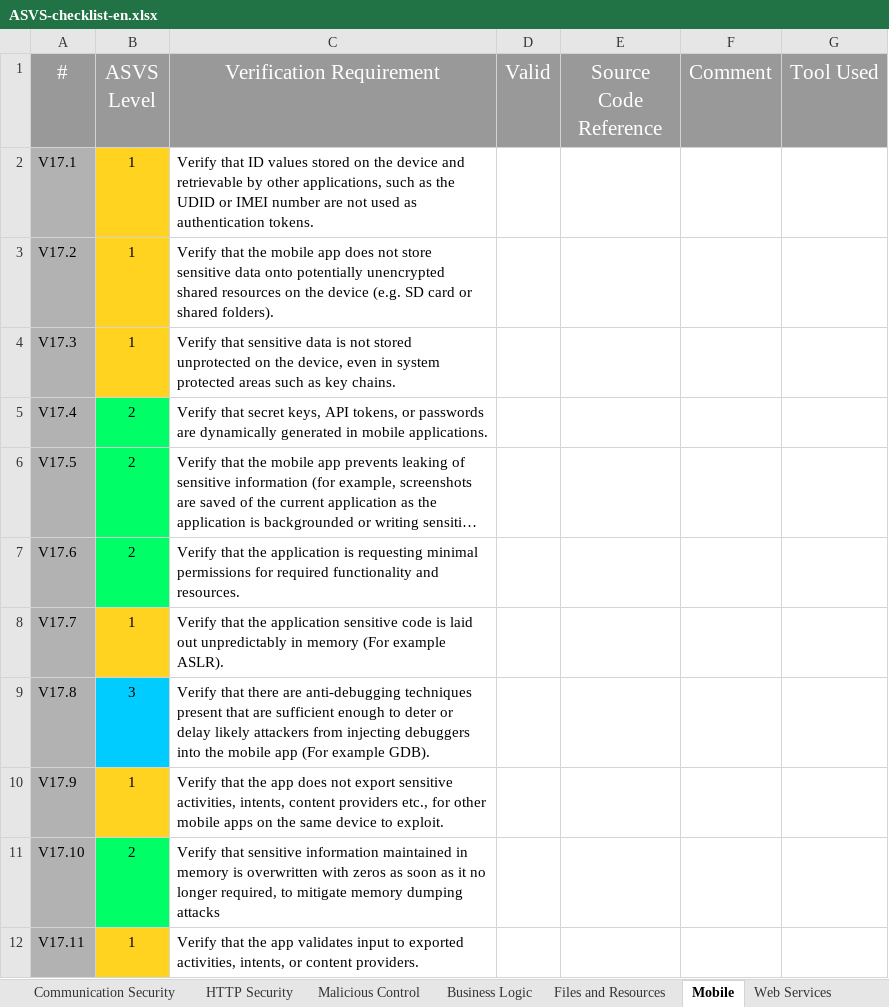
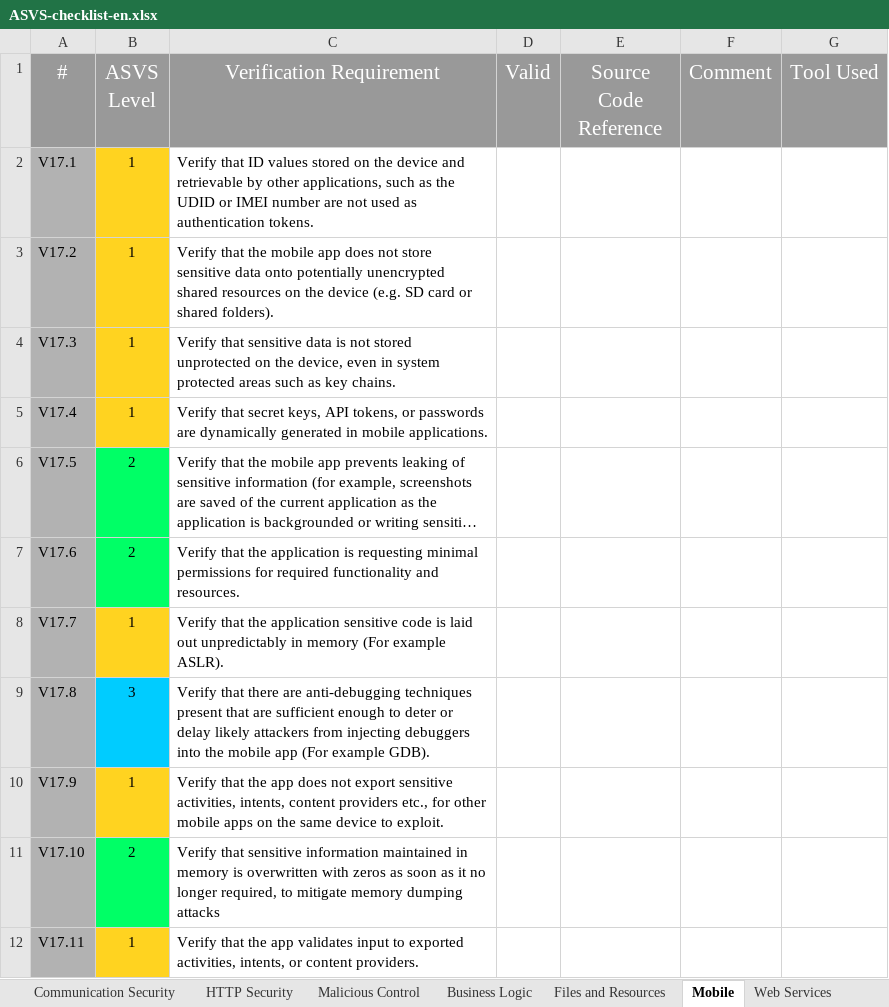
Before and after one commit to shenril/owasp-asvs-checklist, an Excel workbook: ASVS-checklist-en.xlsx, sheet Mobile, drawn as a sheet; long unchanged cells end in …; values as stored, in another font and other column widths than the file's, no borders; the diff names each change by its address in the sheet, - before the commit and + after, or states it on an @@ line.

```diff
--- a/ASVS-checklist-en.xlsx (sheet Mobile)
+++ b/ASVS-checklist-en.xlsx (sheet Mobile)
-B5 (ASVS Level): 2
+B5 (ASVS Level): 1
-B5 fill: #00FF66
+B5 fill: #FFD320
```
Also changed, not shown: sheet Architecture, sheet Error Handling and Logging, sheet ASVS Results, sheet Authentication, sheet Session Management, formulas that keep their value, charts or pictures, 1 other file.
